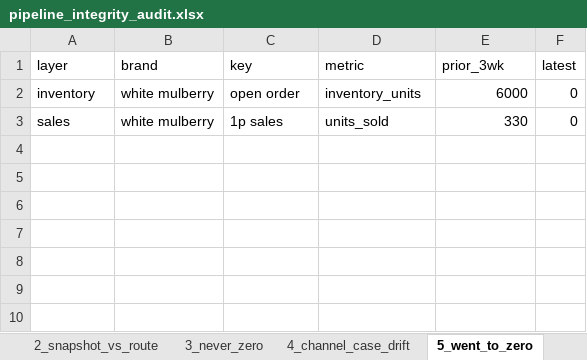
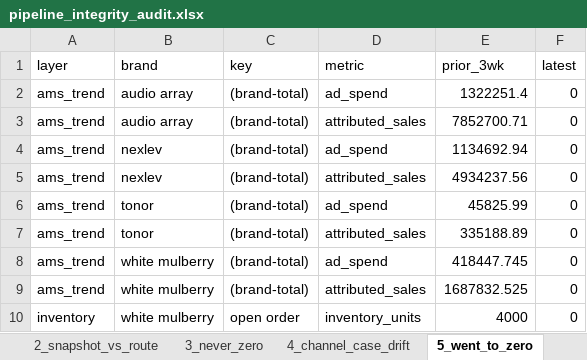
Before and after one commit to nitesh-lang/weekly-dashboard-fastapi, an Excel workbook: data/processed/pipeline_integrity_audit.xlsx, sheet 5_went_to_zero, drawn as a sheet; values as stored, in another font and other column widths than the file's, no borders; removed rows and columns are numbered as before the commit, all else as after; the diff names each change by its address in the sheet, - before the commit and + after, or states it on an @@ line.

```diff
--- a/data/processed/pipeline_integrity_audit.xlsx (sheet 5_went_to_zero)
+++ b/data/processed/pipeline_integrity_audit.xlsx (sheet 5_went_to_zero)
+row 2: ams_trend | audio array | (brand-total) | ad_spend | 1322251.4 | 0
+row 3: ams_trend | audio array | (brand-total) | attributed_sales | 7852700.71 | 0
+row 4: ams_trend | nexlev | (brand-total) | ad_spend | 1134692.94 | 0
+row 5: ams_trend | nexlev | (brand-total) | attributed_sales | 4934237.56 | 0
+row 6: ams_trend | tonor | (brand-total) | ad_spend | 45825.99 | 0
+row 7: ams_trend | tonor | (brand-total) | attributed_sales | 335188.89 | 0
+row 8: ams_trend | white mulberry | (brand-total) | ad_spend | 418447.745 | 0
+row 9: ams_trend | white mulberry | (brand-total) | attributed_sales | 1687832.525 | 0
-E10 (prior_3wk): 6000
+E10 (prior_3wk): 4000
-row 3: sales | white mulberry | 1p sales | units_sold | 330 | 0
```
Also changed, not shown: sheet 9_brand_retags_info, sheet 13_cross_route_sales, sheet 1_raw_vs_snapshot, sheet 16_cross_route_units, sheet 27_ams_vs_sales_brand_history, sheet 21_brand_magnitude_regression, 2 more sheets, data/raw/returns/Audio Array.xlsx, data/raw/returns/CRPL.xlsx, 40 other files.
